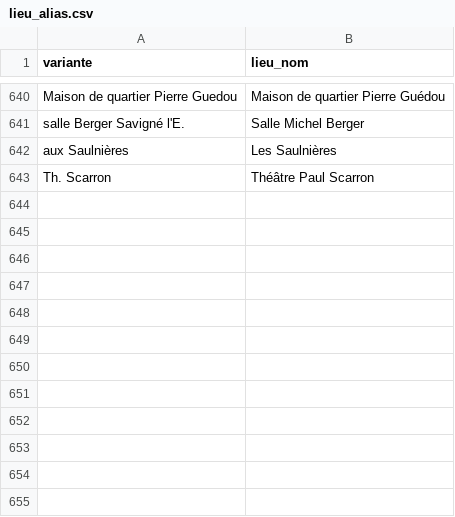
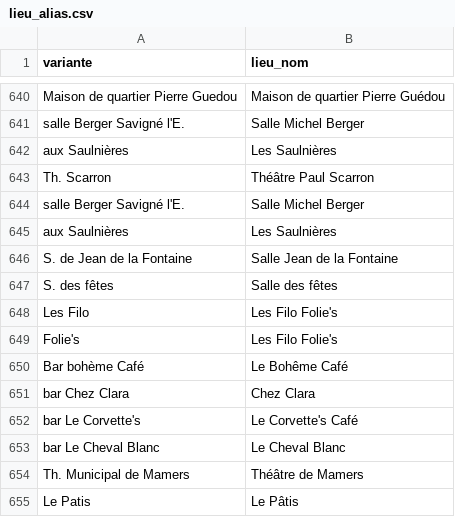
Before and after one commit to lebidul/biduleur, a CSV file: indexer/corpus/lieu_alias.csv, drawn as a sheet; only a part is shown, gaps mark what is left out; the diff names each change by its address in the sheet, - before the commit and + after, or states it on an @@ line.

```diff
--- a/indexer/corpus/lieu_alias.csv
+++ b/indexer/corpus/lieu_alias.csv
+row 644: salle Berger Savigné l'E. | Salle Michel Berger
+row 645: aux Saulnières | Les Saulnières
+row 646: S. de Jean de la Fontaine | Salle Jean de la Fontaine
+row 647: S. des fêtes | Salle des fêtes
+row 648: Les Filo | Les Filo Folie's
+row 649: Folie's | Les Filo Folie's
+row 650: Bar bohème Café | Le Bohême Café
+row 651: bar Chez Clara | Chez Clara
+row 652: bar Le Corvette's | Le Corvette's Café
+row 653: bar Le Cheval Blanc | Le Cheval Blanc
+row 654: Th. Municipal de Mamers | Théâtre de Mamers
+row 655: Le Patis | Le Pâtis
```
Also changed, not shown: 2 other files.
